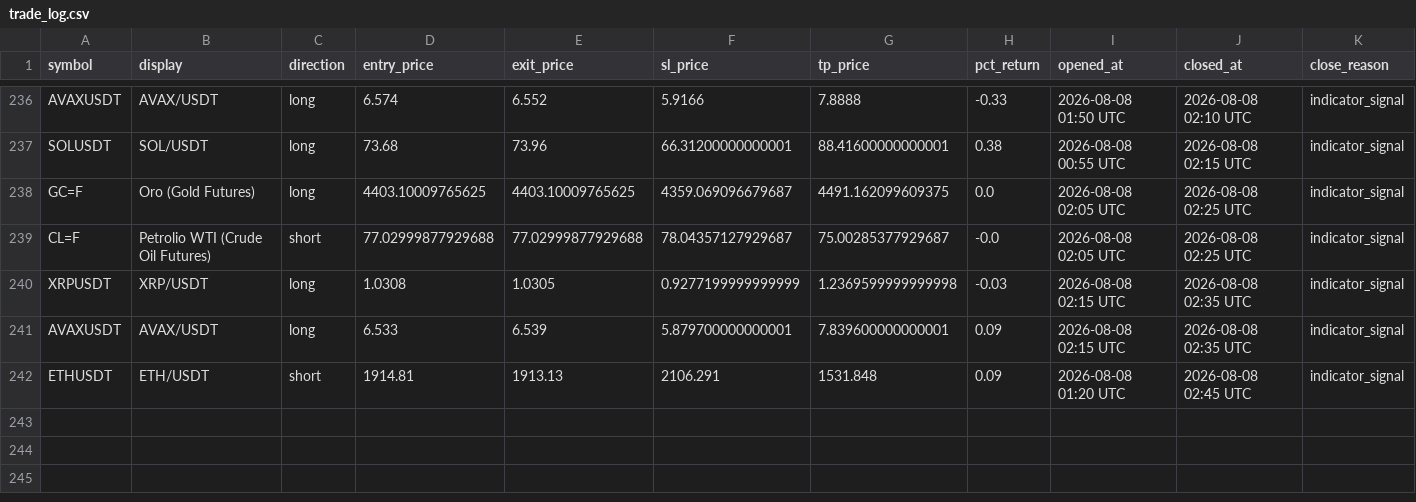
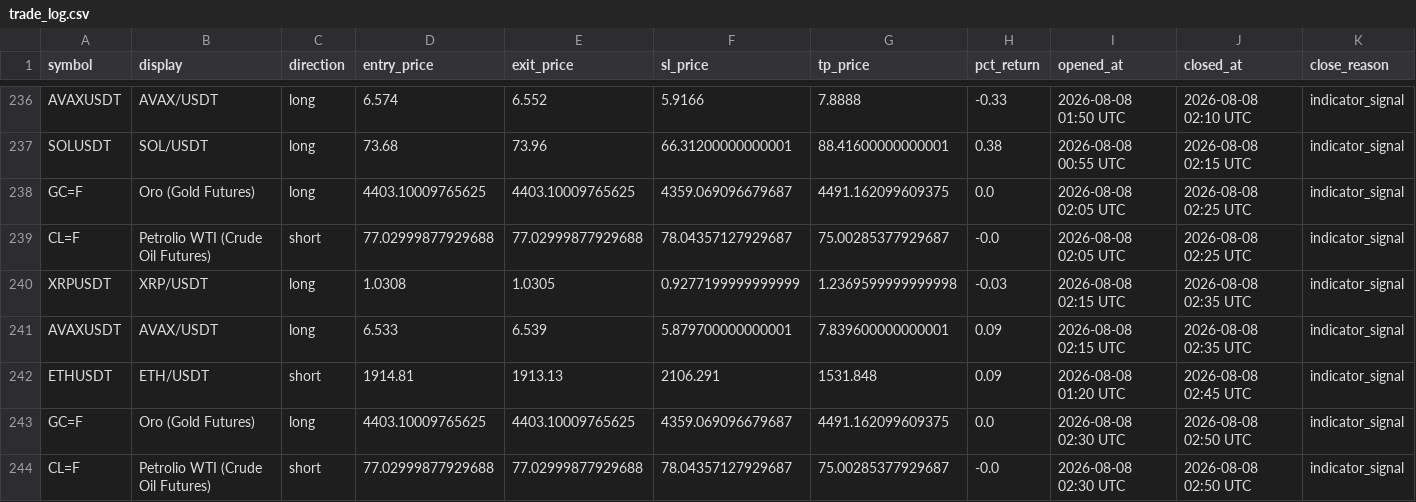
Before and after one commit to mapenzi81/sr-notify-dashboard, a CSV file: data/trade_log.csv, drawn as a sheet; only a part is shown, gaps mark what is left out; the diff names each change by its address in the sheet, - before the commit and + after, or states it on an @@ line.

Commit message:
Update dashboard data

```diff
--- a/data/trade_log.csv
+++ b/data/trade_log.csv
+row 243: GC=F | Oro (Gold Futures) | long | 4403.10009765625 | 4403.10009765625 | 4359.069096679687 | 4491.162099609375 | 0.0 | 2026-08-08 02:30 UTC | 2026-08-08 02:50 UTC | indicator_signal
+row 244: CL=F | Petrolio WTI (Crude Oil Futures) | short | 77.02999877929688 | 77.02999877929688 | 78.04357127929687 | 75.00285377929687 | -0.0 | 2026-08-08 02:30 UTC | 2026-08-08 02:50 UTC | indicator_signal
```
Also changed, not shown: 2 other files.
